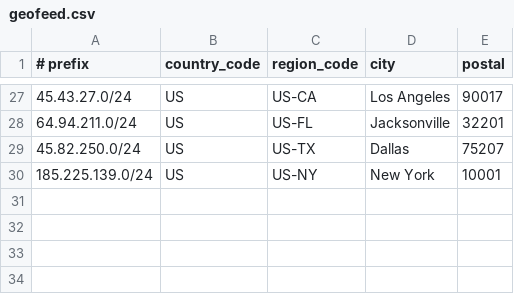
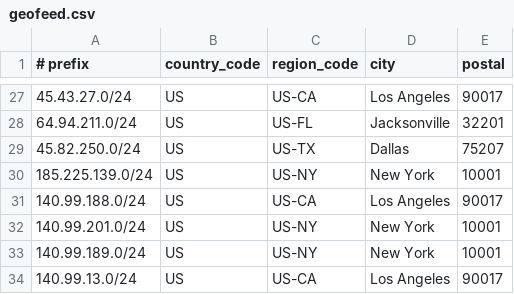
Before and after one commit to lpellegr/geofeed, a CSV file: geofeed.csv, drawn as a sheet; only a part is shown, gaps mark what is left out.

Commit message:
Update geofeed.csv

```diff
--- a/geofeed.csv
+++ b/geofeed.csv
@@ -30 +30,5 @@
 185.225.139.0/24,US,US-NY,New York,10001
+140.99.188.0/24,US,US-CA,Los Angeles,90017
+140.99.201.0/24,US,US-NY,New York,10001
+140.99.189.0/24,US,US-NY,New York,10001
+140.99.13.0/24,US,US-CA,Los Angeles,90017
```
